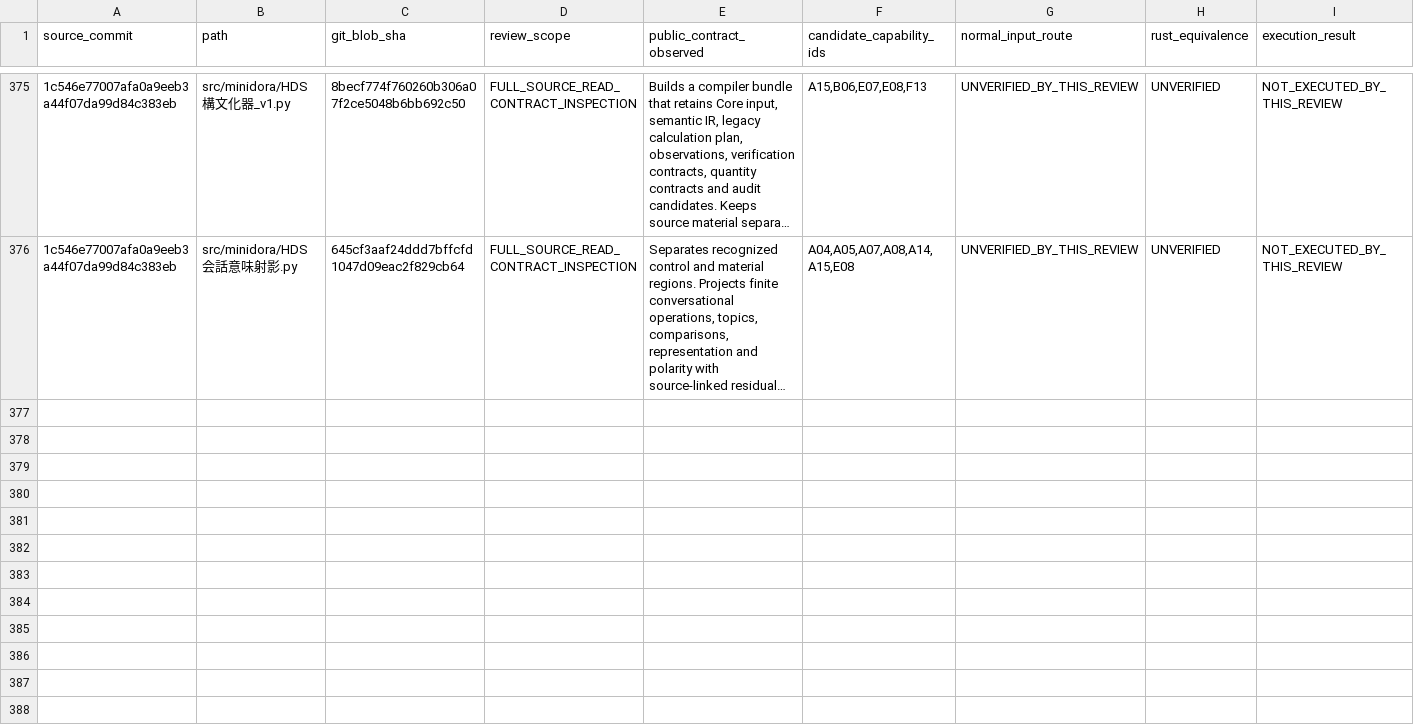
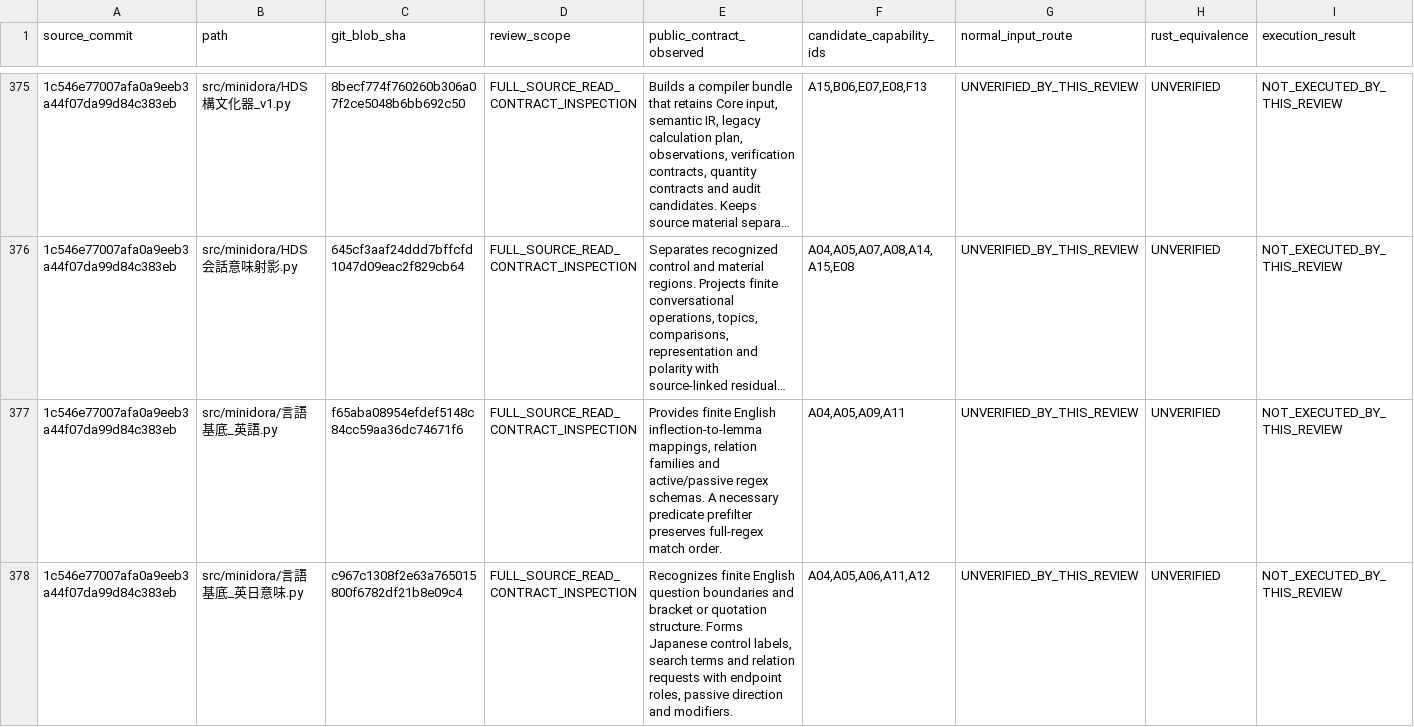
Before and after one commit to gatchimuchio/MINIDORA-BETA, a TSV file: rust/audit/source_contract_reviews.tsv, drawn as a sheet; only a part is shown, gaps mark what is left out; long unchanged cells end in …; rows hold the shown columns only; the diff covers the shown part only; the diff names each change by its address in the sheet, - before the commit and + after, or states it on an @@ line.

```diff
--- a/rust/audit/source_contract_reviews.tsv
+++ b/rust/audit/source_contract_reviews.tsv
+row 377: 1c546e77007afa0a9eeb3a44f07da99d84c383eb | src/minidora/言語基底_英語.py | f65aba08954efdef5148c84cc59aa36dc74671f6 | FULL_SOURCE_READ_CONTRACT_INSPECTION | Provides finite English inflection-to-lemma mappings, relation families and active/passive regex schemas. A necessary predicate prefilter preserves full-regex match order. | A04,A05,A09,A11 | UNVERIFIED_BY_THIS_REVIEW | UNVERIFIED | NOT_EXECUTED_BY_THIS_REVIEW
+row 378: 1c546e77007afa0a9eeb3a44f07da99d84c383eb | src/minidora/言語基底_英日意味.py | c967c1308f2e63a765015800f6782df21b8e09c4 | FULL_SOURCE_READ_CONTRACT_INSPECTION | Recognizes finite English question boundaries and bracket or quotation structure. Forms Japanese control labels, search terms and relation requests with endpoint roles, passive direction and modifiers. | A04,A05,A06,A11,A12 | UNVERIFIED_BY_THIS_REVIEW | UNVERIFIED | NOT_EXECUTED_BY_THIS_REVIEW
```
Also changed, not shown: 6 added rows elsewhere in this file, rust/audit/requirements.tsv, 6 other files.
